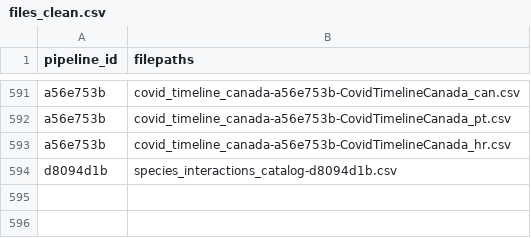
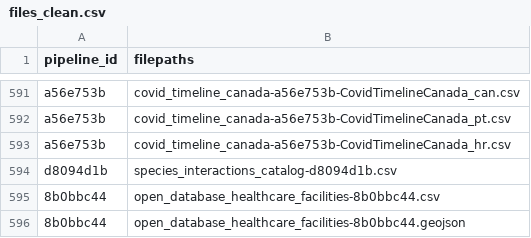
Before and after one commit to Ecosystem-Assessments/pipedat, a CSV file: inst/extdata/files_clean.csv, drawn as a sheet; only a part is shown, gaps mark what is left out; the diff names each change by its address in the sheet, - before the commit and + after, or states it on an @@ line.

```diff
--- a/inst/extdata/files_clean.csv
+++ b/inst/extdata/files_clean.csv
+row 595: 8b0bbc44 | open_database_healthcare_facilities-8b0bbc44.csv
+row 596: 8b0bbc44 | open_database_healthcare_facilities-8b0bbc44.geojson
```
Also changed, not shown: inst/extdata/files_raw.csv, inst/extdata/pipeline.csv, 7 other files.
